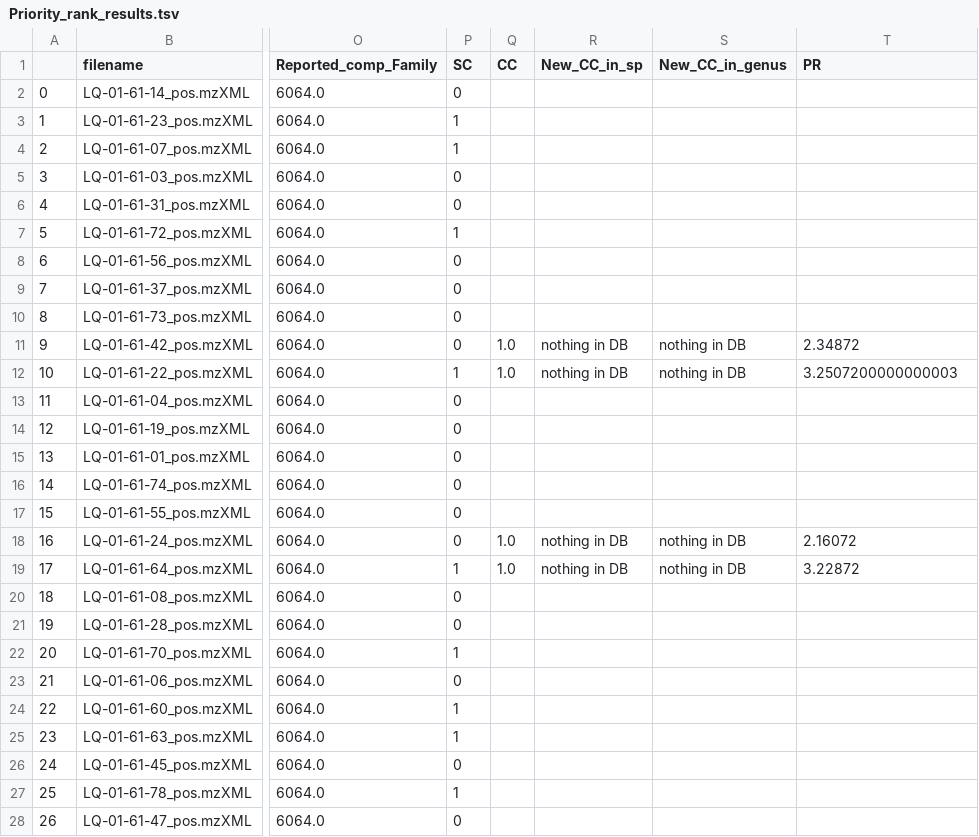
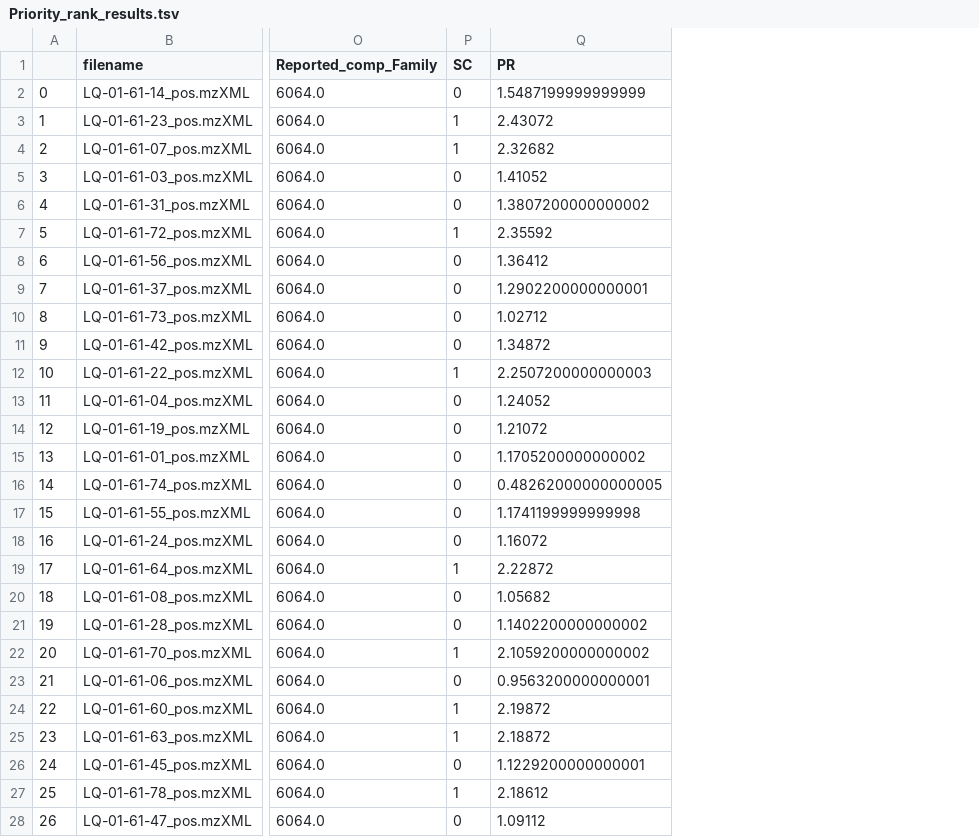
Before and after one commit to luigiquiros/inventa, a TSV file: data_out/Priority_rank_results.tsv, drawn as a sheet; only a part is shown, gaps mark what is left out; removed rows and columns are numbered as before the commit, all else as after; the diff covers the shown part only; the diff names each change by its address in the sheet, - before the commit and + after, or states it on an @@ line.

```diff
--- a/data_out/Priority_rank_results.tsv
+++ b/data_out/Priority_rank_results.tsv
-column Q (CC), rows 11-19: 1.0 | 1.0 |  |  |  |  |  | 1.0 | 1.0
-column R (New_CC_in_sp), rows 11-19: nothing in DB | nothing in DB |  |  |  |  |  | nothing in DB | nothing in DB
-column S (New_CC_in_genus), rows 11-19: nothing in DB | nothing in DB |  |  |  |  |  | nothing in DB | nothing in DB
-Q2 (PR): (empty)
+Q2 (PR): 1.5487199999999999
-Q3 (PR): (empty)
+Q3 (PR): 2.43072
-Q4 (PR): (empty)
+Q4 (PR): 2.32682
-Q5 (PR): (empty)
+Q5 (PR): 1.41052
-Q6 (PR): (empty)
+Q6 (PR): 1.3807200000000002
-Q7 (PR): (empty)
+Q7 (PR): 2.35592
-Q8 (PR): (empty)
+Q8 (PR): 1.36412
-Q9 (PR): (empty)
+Q9 (PR): 1.2902200000000001
-Q10 (PR): (empty)
+Q10 (PR): 1.02712
-Q11 (PR): 2.34872
+Q11 (PR): 1.34872
-Q12 (PR): 3.2507200000000003
+Q12 (PR): 2.2507200000000003
-Q13 (PR): (empty)
+Q13 (PR): 1.24052
-Q14 (PR): (empty)
+Q14 (PR): 1.21072
-Q15 (PR): (empty)
+Q15 (PR): 1.1705200000000002
-Q16 (PR): (empty)
+Q16 (PR): 0.48262000000000005
-Q17 (PR): (empty)
+Q17 (PR): 1.1741199999999998
-Q18 (PR): 2.16072
+Q18 (PR): 1.16072
-Q19 (PR): 3.22872
+Q19 (PR): 2.22872
-Q20 (PR): (empty)
+Q20 (PR): 1.05682
-Q21 (PR): (empty)
+Q21 (PR): 1.1402200000000002
-Q22 (PR): (empty)
+Q22 (PR): 2.1059200000000002
-Q23 (PR): (empty)
+Q23 (PR): 0.9563200000000001
-Q24 (PR): (empty)
+Q24 (PR): 2.19872
-Q25 (PR): (empty)
+Q25 (PR): 2.18872
-Q26 (PR): (empty)
+Q26 (PR): 1.1229200000000001
-Q27 (PR): (empty)
+Q27 (PR): 2.18612
-Q28 (PR): (empty)
+Q28 (PR): 1.09112
```
Also changed, not shown: 1 removed row and 49 edited cells elsewhere in this file, data_out/CC_results.tsv, data_out/FC_results.tsv, 16 other files.
